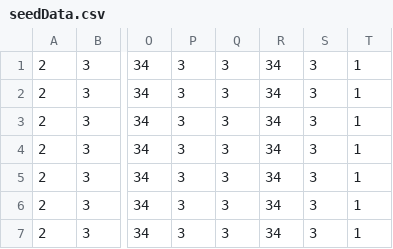
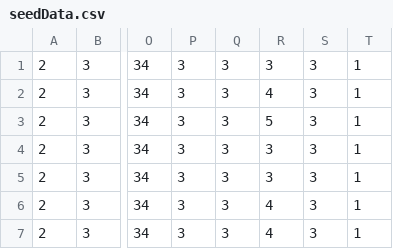
Before and after one commit to Hmc-cs-tdubno/C_Scores, a CSV file: seedData.csv, drawn as a sheet; only a part is shown, gaps mark what is left out; the diff names each change by its address in the sheet, - before the commit and + after, or states it on an @@ line.

Commit message:
fixed something small in the csv

```diff
--- a/seedData.csv
+++ b/seedData.csv
-R1: 34
+R1: 3
-R2: 34
+R2: 4
-R3: 34
+R3: 5
-R4:R5: 34
+R4:R5: 3
-R6:R7: 34
+R6:R7: 4
```
